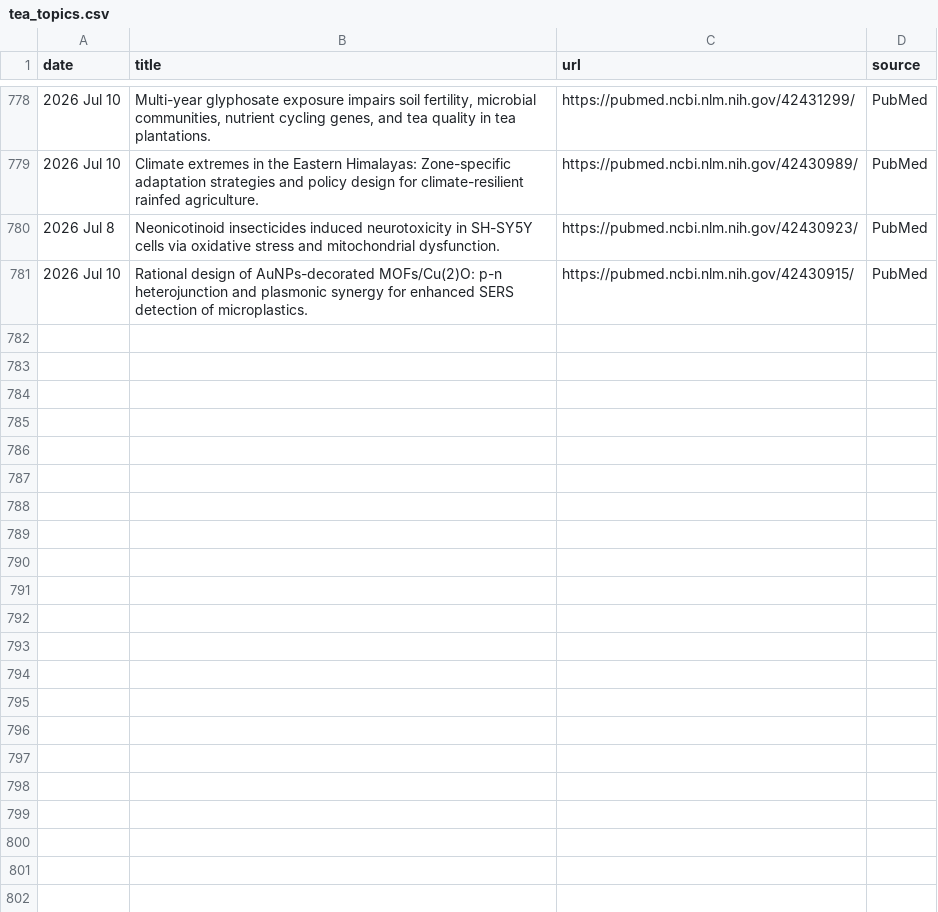
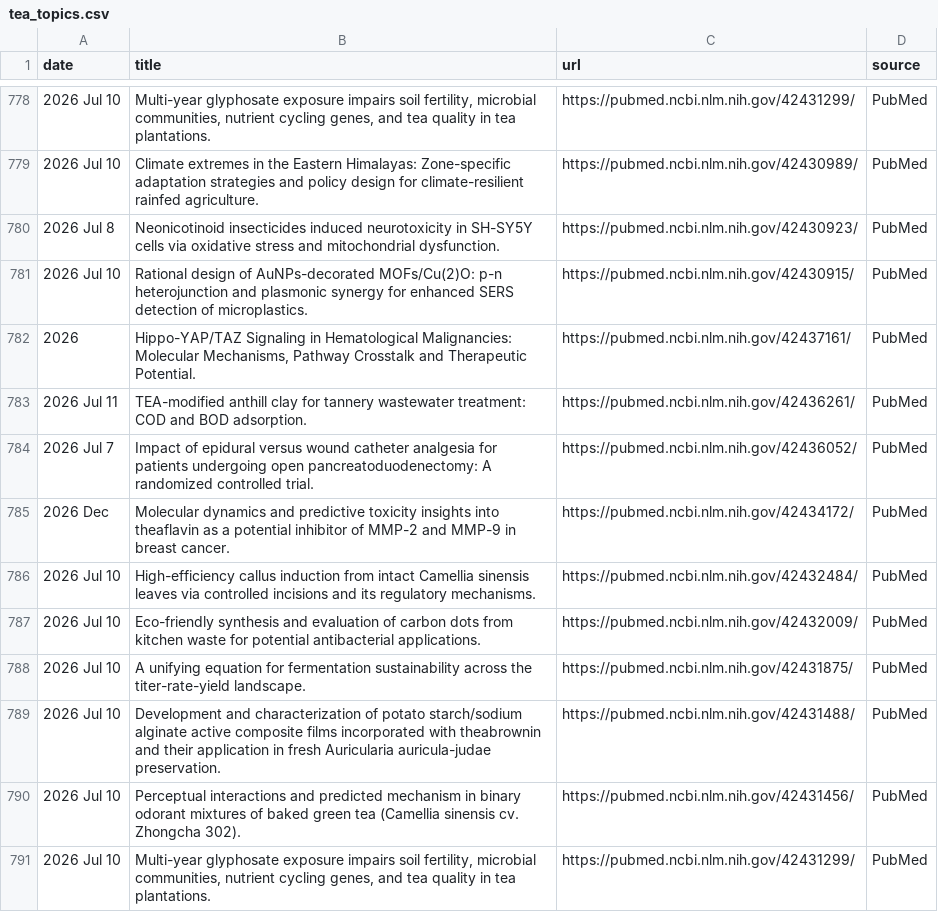
Before and after one commit to Coma4130/tea-scraper, a CSV file: tea_topics.csv, drawn as a sheet; only a part is shown, gaps mark what is left out; the diff names each change by its address in the sheet, - before the commit and + after, or states it on an @@ line.

```diff
--- a/tea_topics.csv
+++ b/tea_topics.csv
+row 782: 2026 | Hippo-YAP/TAZ Signaling in Hematological Malignancies: Molecular Mechanisms, Pathway Crosstalk and Therapeutic Potential. | https://pubmed.ncbi.nlm.nih.gov/42437161/ | PubMed
+row 783: 2026 Jul 11 | TEA-modified anthill clay for tannery wastewater treatment: COD and BOD adsorption. | https://pubmed.ncbi.nlm.nih.gov/42436261/ | PubMed
+row 784: 2026 Jul 7 | Impact of epidural versus wound catheter analgesia for patients undergoing open pancreatoduodenectomy: A randomized controlled trial. | https://pubmed.ncbi.nlm.nih.gov/42436052/ | PubMed
+row 785: 2026 Dec | Molecular dynamics and predictive toxicity insights into theaflavin as a potential inhibitor of MMP-2 and MMP-9 in breast cancer. | https://pubmed.ncbi.nlm.nih.gov/42434172/ | PubMed
+row 786: 2026 Jul 10 | High-efficiency callus induction from intact Camellia sinensis leaves via controlled incisions and its regulatory mechanisms. | https://pubmed.ncbi.nlm.nih.gov/42432484/ | PubMed
+row 787: 2026 Jul 10 | Eco-friendly synthesis and evaluation of carbon dots from kitchen waste for potential antibacterial applications. | https://pubmed.ncbi.nlm.nih.gov/42432009/ | PubMed
+row 788: 2026 Jul 10 | A unifying equation for fermentation sustainability across the titer-rate-yield landscape. | https://pubmed.ncbi.nlm.nih.gov/42431875/ | PubMed
+row 789: 2026 Jul 10 | Development and characterization of potato starch/sodium alginate active composite films incorporated with theabrownin and their application in fresh Auricularia auricula-judae preservation. | https://pubmed.ncbi.nlm.nih.gov/42431488/ | PubMed
+row 790: 2026 Jul 10 | Perceptual interactions and predicted mechanism in binary odorant mixtures of baked green tea (Camellia sinensis cv. Zhongcha 302). | https://pubmed.ncbi.nlm.nih.gov/42431456/ | PubMed
+row 791: 2026 Jul 10 | Multi-year glyphosate exposure impairs soil fertility, microbial communities, nutrient cycling genes, and tea quality in tea plantations. | https://pubmed.ncbi.nlm.nih.gov/42431299/ | PubMed
```
